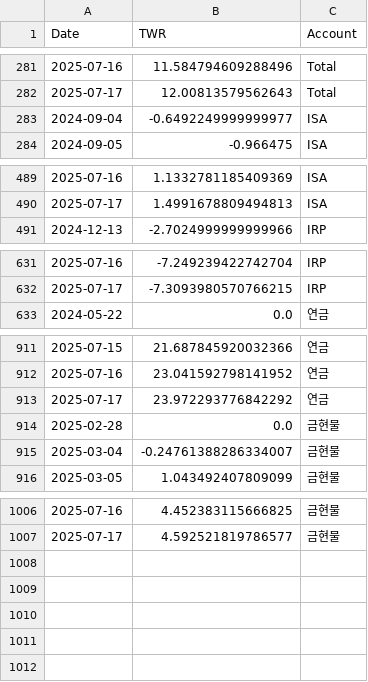
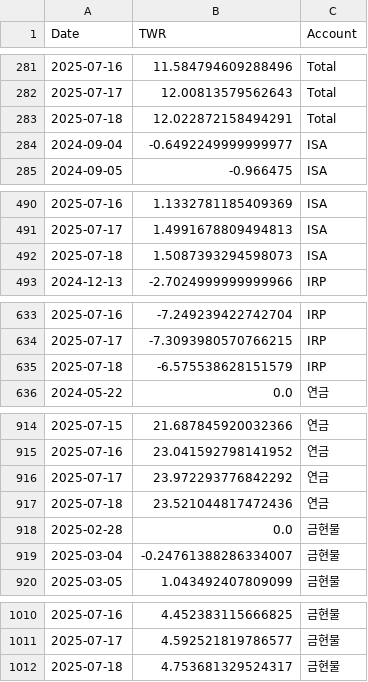
Before and after one commit to Ang0415/Ang1, a CSV file: twr_results.csv, drawn as a sheet; only a part is shown, gaps mark what is left out.

Commit message:
Automated update: performance results 20250721_210006

```diff
--- a/twr_results.csv
+++ b/twr_results.csv
@@ -282,2 +282,3 @@
 2025-07-17,12.00813579562643,Total
+2025-07-18,12.022872158494291,Total
 2024-09-04,-0.6492249999999977,ISA
@@ -490,2 +491,3 @@
 2025-07-17,1.4991678809494813,ISA
+2025-07-18,1.5087393294598073,ISA
 2024-12-13,-2.7024999999999966,IRP
@@ -632,2 +634,3 @@
 2025-07-17,-7.3093980570766215,IRP
+2025-07-18,-6.575538628151579,IRP
 2024-05-22,0.0,연금
@@ -913,2 +916,3 @@
 2025-07-17,23.972293776842292,연금
+2025-07-18,23.521044817472436,연금
 2025-02-28,0.0,금현물
@@ -1007 +1011,2 @@
 2025-07-17,4.592521819786577,금현물
+2025-07-18,4.753681329524317,금현물
```
Also changed, not shown: 1 other file.
